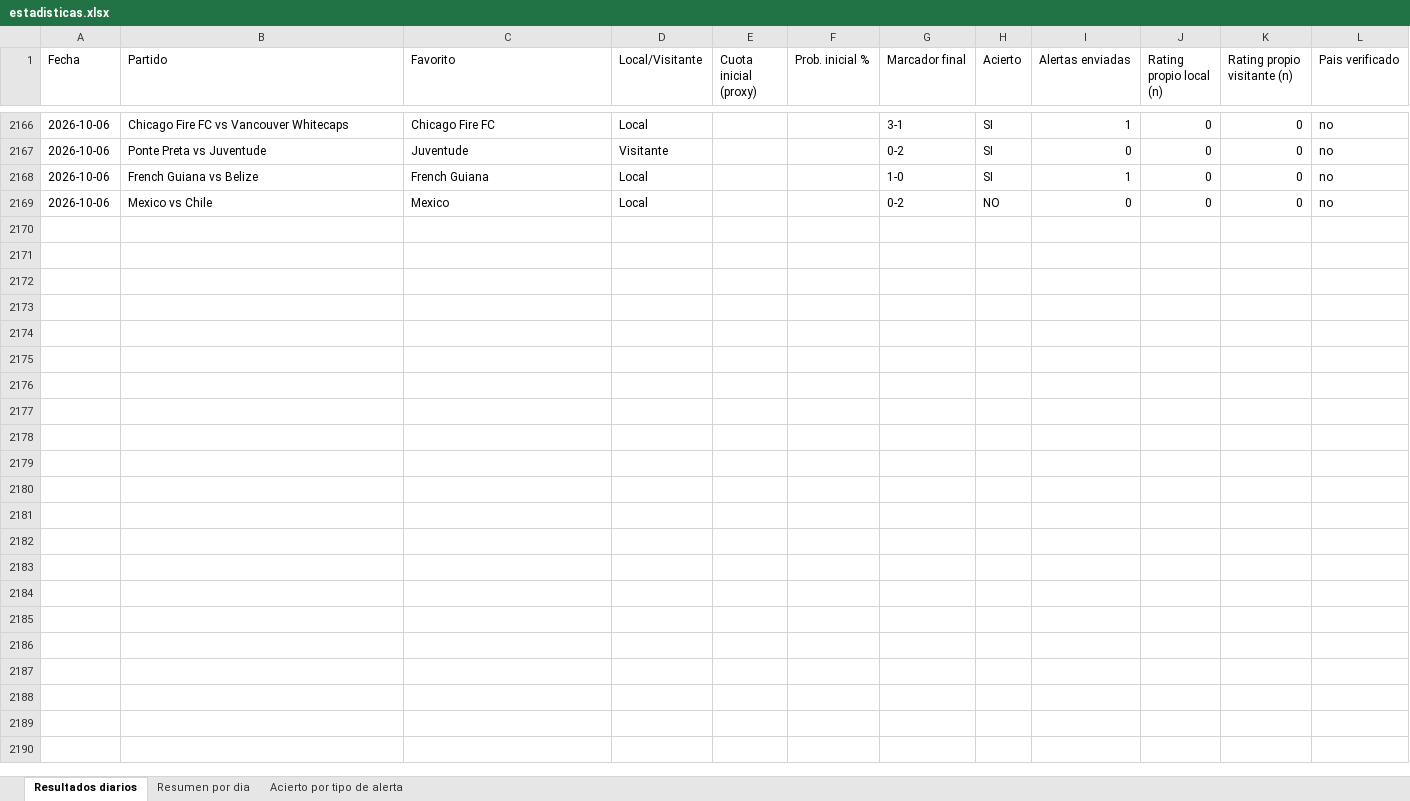
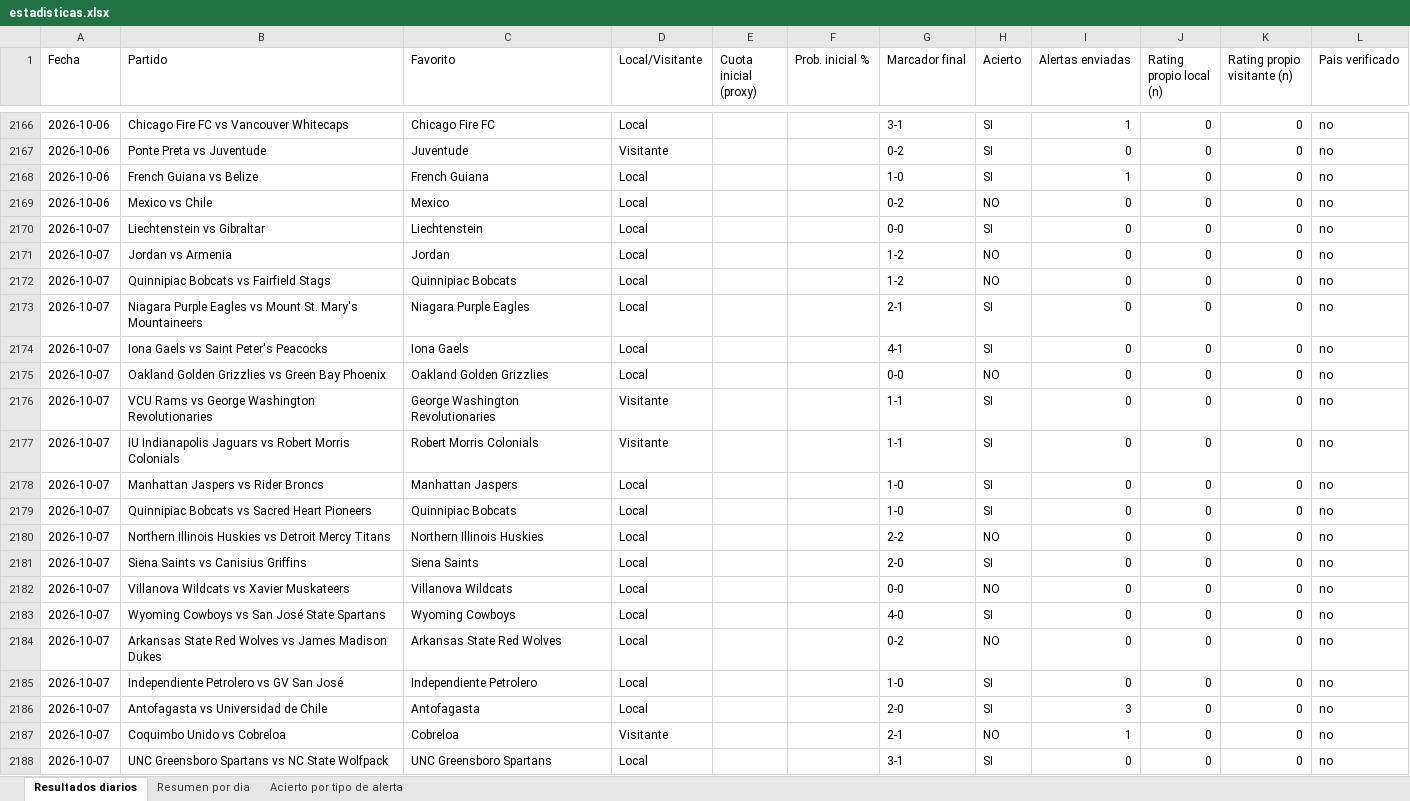
Before and after one commit to erikolivo/Mimoexcel, an Excel workbook: data/estadisticas.xlsx, sheet Resultados diarios, drawn as a sheet; only a part is shown, gaps mark what is left out; values as stored, in another font and other column widths than the file's, no borders; the diff covers the shown part only; the diff names each change by its address in the sheet, - before the commit and + after, or states it on an @@ line.

```diff
--- a/data/estadisticas.xlsx (sheet Resultados diarios)
+++ b/data/estadisticas.xlsx (sheet Resultados diarios)
+row 2170: 2026-10-07 | Liechtenstein vs Gibraltar | Liechtenstein | Local |  |  | 0-0 | SI | 0 | 0 | 0 | no
+row 2171: 2026-10-07 | Jordan vs Armenia | Jordan | Local |  |  | 1-2 | NO | 0 | 0 | 0 | no
+row 2172: 2026-10-07 | Quinnipiac Bobcats vs Fairfield Stags | Quinnipiac Bobcats | Local |  |  | 1-2 | NO | 0 | 0 | 0 | no
+row 2173: 2026-10-07 | Niagara Purple Eagles vs Mount St. Mary's Mountaineers | Niagara Purple Eagles | Local |  |  | 2-1 | SI | 0 | 0 | 0 | no
+row 2174: 2026-10-07 | Iona Gaels vs Saint Peter's Peacocks | Iona Gaels | Local |  |  | 4-1 | SI | 0 | 0 | 0 | no
+row 2175: 2026-10-07 | Oakland Golden Grizzlies vs Green Bay Phoenix | Oakland Golden Grizzlies | Local |  |  | 0-0 | NO | 0 | 0 | 0 | no
+row 2176: 2026-10-07 | VCU Rams vs George Washington Revolutionaries | George Washington Revolutionaries | Visitante |  |  | 1-1 | SI | 0 | 0 | 0 | no
+row 2177: 2026-10-07 | IU Indianapolis Jaguars vs Robert Morris Colonials | Robert Morris Colonials | Visitante |  |  | 1-1 | SI | 0 | 0 | 0 | no
+row 2178: 2026-10-07 | Manhattan Jaspers vs Rider Broncs | Manhattan Jaspers | Local |  |  | 1-0 | SI | 0 | 0 | 0 | no
+row 2179: 2026-10-07 | Quinnipiac Bobcats vs Sacred Heart Pioneers | Quinnipiac Bobcats | Local |  |  | 1-0 | SI | 0 | 0 | 0 | no
+row 2180: 2026-10-07 | Northern Illinois Huskies vs Detroit Mercy Titans | Northern Illinois Huskies | Local |  |  | 2-2 | NO | 0 | 0 | 0 | no
+row 2181: 2026-10-07 | Siena Saints vs Canisius Griffins | Siena Saints | Local |  |  | 2-0 | SI | 0 | 0 | 0 | no
+row 2182: 2026-10-07 | Villanova Wildcats vs Xavier Muskateers | Villanova Wildcats | Local |  |  | 0-0 | NO | 0 | 0 | 0 | no
+row 2183: 2026-10-07 | Wyoming Cowboys vs San José State Spartans | Wyoming Cowboys | Local |  |  | 4-0 | SI | 0 | 0 | 0 | no
+row 2184: 2026-10-07 | Arkansas State Red Wolves vs James Madison Dukes | Arkansas State Red Wolves | Local |  |  | 0-2 | NO | 0 | 0 | 0 | no
+row 2185: 2026-10-07 | Independiente Petrolero vs GV San José | Independiente Petrolero | Local |  |  | 1-0 | SI | 0 | 0 | 0 | no
+row 2186: 2026-10-07 | Antofagasta vs Universidad de Chile | Antofagasta | Local |  |  | 2-0 | SI | 3 | 0 | 0 | no
+row 2187: 2026-10-07 | Coquimbo Unido vs Cobreloa | Cobreloa | Visitante |  |  | 2-1 | NO | 1 | 0 | 0 | no
+row 2188: 2026-10-07 | UNC Greensboro Spartans vs NC State Wolfpack | UNC Greensboro Spartans | Local |  |  | 3-1 | SI | 0 | 0 | 0 | no
```
Also changed, not shown: 35 added rows elsewhere in this sheet, sheet Acierto por tipo de alerta, sheet Resumen por dia, 7 other files.
